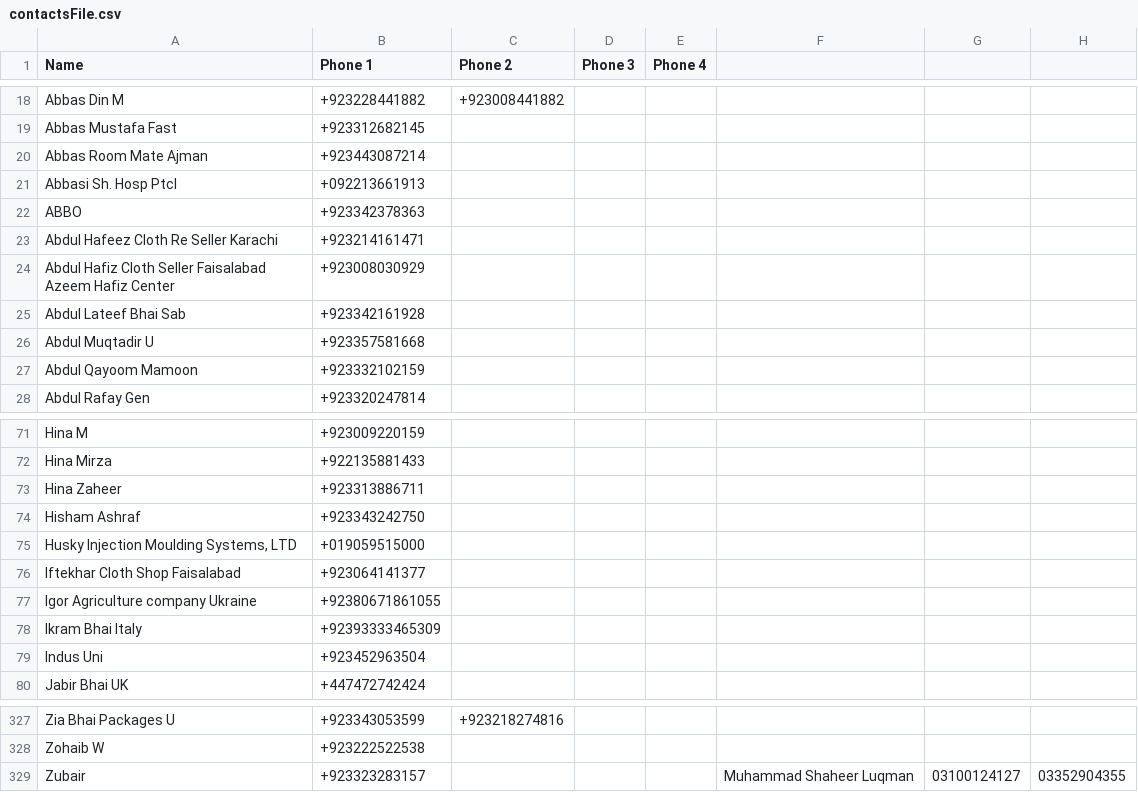
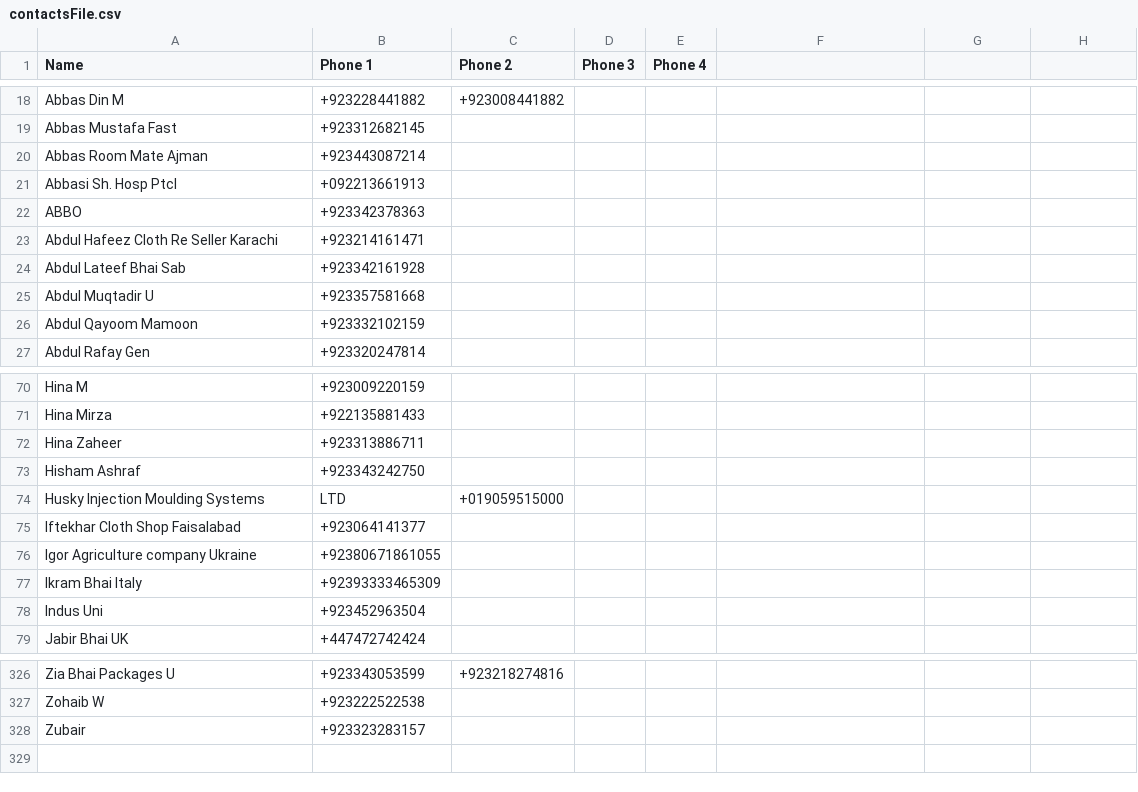
Before and after one commit to ShaheerLuqman/Contacts_Organizer, a CSV file: contactsFile.csv, drawn as a sheet; only a part is shown, gaps mark what is left out.

```diff
--- a/contactsFile.csv
+++ b/contactsFile.csv
@@ -23,3 +23,2 @@ ABBO,+923342378363,,,,
 Abdul Hafeez Cloth Re Seller Karachi,+923214161471,,,,
-Abdul Hafiz Cloth Seller Faisalabad Azeem Hafiz Center,+923008030929,,,,
 Abdul Lateef Bhai Sab,+923342161928,,,,
@@ -74,3 +73,3 @@ Hina Zaheer,+923313886711,,,,
 Hisham Ashraf,+923343242750,,,,
-"Husky Injection Moulding Systems, LTD",+019059515000,,,,
+Husky Injection Moulding Systems, LTD,+019059515000,,,,
 Iftekhar Cloth Shop Faisalabad,+923064141377,,,,
@@ -328,2 +327,2 @@ Zia Bhai Packages U,+923343053599,+923218274816,,,
 Zohaib W,+923222522538,,,,
-Zubair,+923323283157,,,,Muhammad Shaheer Luqman,03100124127,03352904355,,,
+Zubair,+923323283157,,,,
```
Also changed, not shown: contactsFullFile.csv, contactsShortFile.csv, 3 other files.
